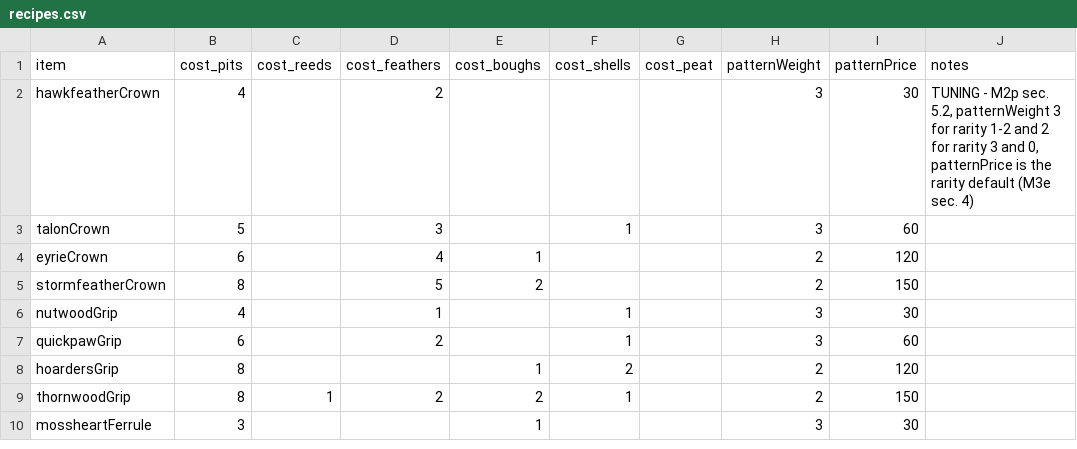
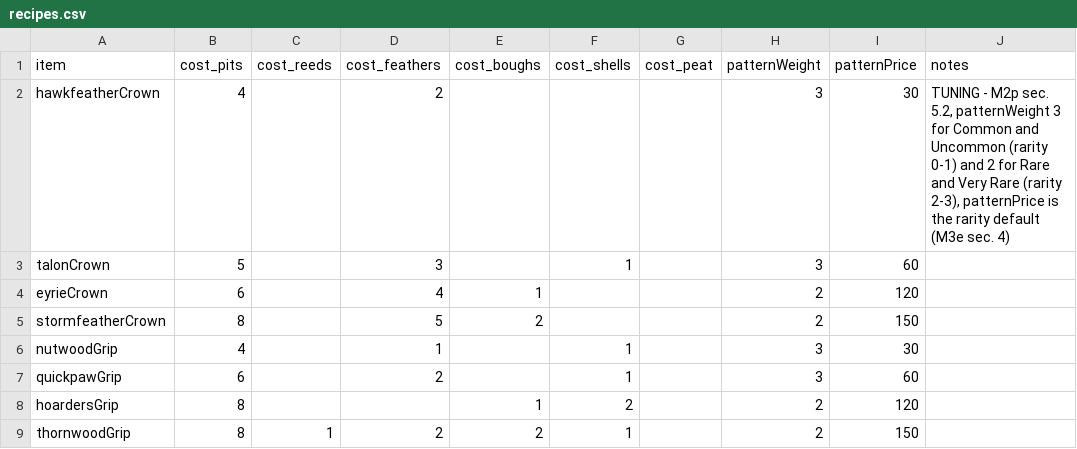
Before and after one commit to EsterMosevitzkyLis/Broceliande, a CSV file: data/recipes.csv, drawn as a sheet; only a part is shown; the shorter side is filled out with more unchanged rows.

```diff
--- a/data/recipes.csv
+++ b/data/recipes.csv
@@ -1,3 +1,3 @@
 item,cost_pits,cost_reeds,cost_feathers,cost_boughs,cost_shells,cost_peat,patternWeight,patternPrice,notes
-hawkfeatherCrown,4,,2,,,,3,30,"TUNING - M2p sec. 5.2, patternWeight 3 for rarity 1-2 and 2 for rarity 3 and 0, patternPrice is the rarity default (M3e sec. 4)"
+hawkfeatherCrown,4,,2,,,,3,30,"TUNING - M2p sec. 5.2, patternWeight 3 for Common and Uncommon (rarity 0-1) and 2 for Rare and Very Rare (rarity 2-3), patternPrice is the rarity default (M3e sec. 4)"
 talonCrown,5,,3,,1,,3,60,
```
Also changed, not shown: data/globals.csv, data/items.csv, 10 other files.
